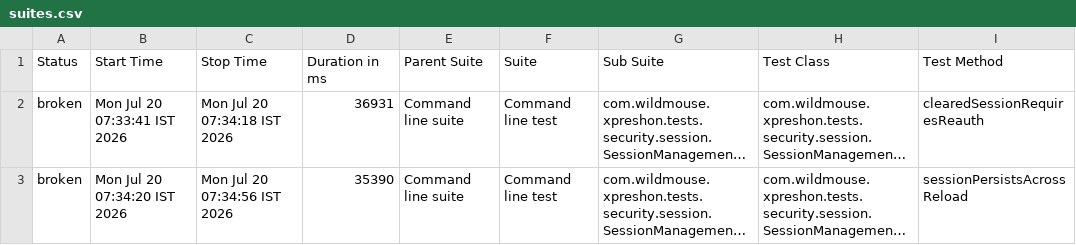
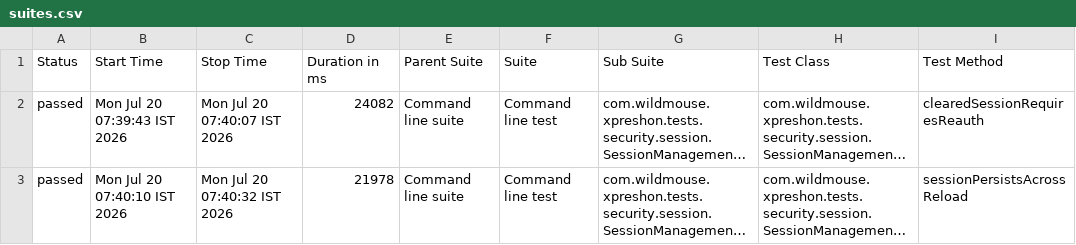
Before and after one commit to sarandadanika/wm-test-report, a CSV file: releases/release-01/data/suites.csv, drawn as a sheet; only a part is shown; long unchanged cells end in …; the diff names each change by its address in the sheet, - before the commit and + after, or states it on an @@ line.

Commit message:
release-01 - 25/25 passed (2026-07-20 07:40)

```diff
--- a/releases/release-01/data/suites.csv
+++ b/releases/release-01/data/suites.csv
-A2:A3 (Status): broken
+A2:A3 (Status): passed
-B2 (Start Time): Mon Jul 20 07:33:41 IST 2026
+B2 (Start Time): Mon Jul 20 07:39:43 IST 2026
-C2 (Stop Time): Mon Jul 20 07:34:18 IST 2026
+C2 (Stop Time): Mon Jul 20 07:40:07 IST 2026
-D2 (Duration in ms): 36931
+D2 (Duration in ms): 24082
-B3 (Start Time): Mon Jul 20 07:34:20 IST 2026
+B3 (Start Time): Mon Jul 20 07:40:10 IST 2026
-C3 (Stop Time): Mon Jul 20 07:34:56 IST 2026
+C3 (Stop Time): Mon Jul 20 07:40:32 IST 2026
-D3 (Duration in ms): 35390
+D3 (Duration in ms): 21978
```
Also changed, not shown: 47 other files.
